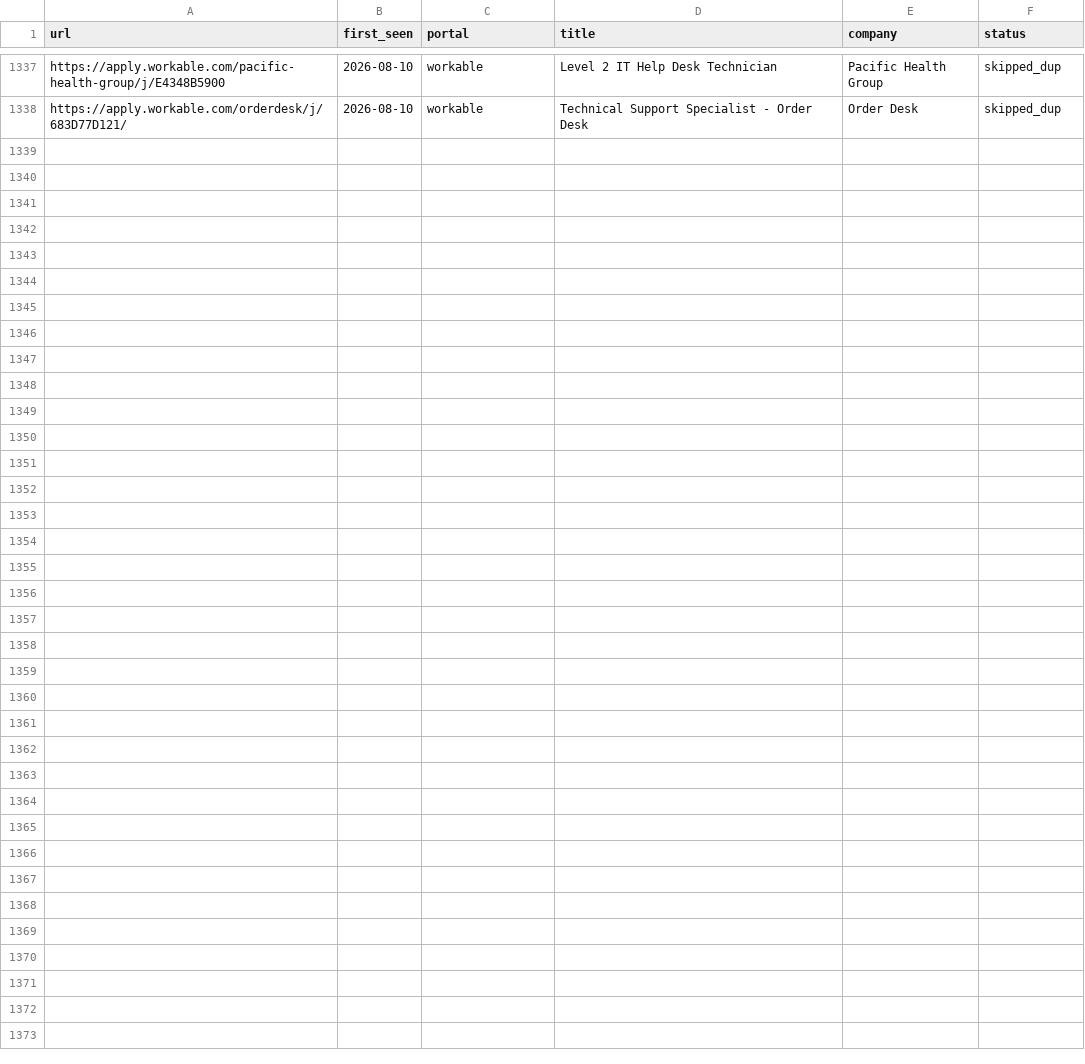
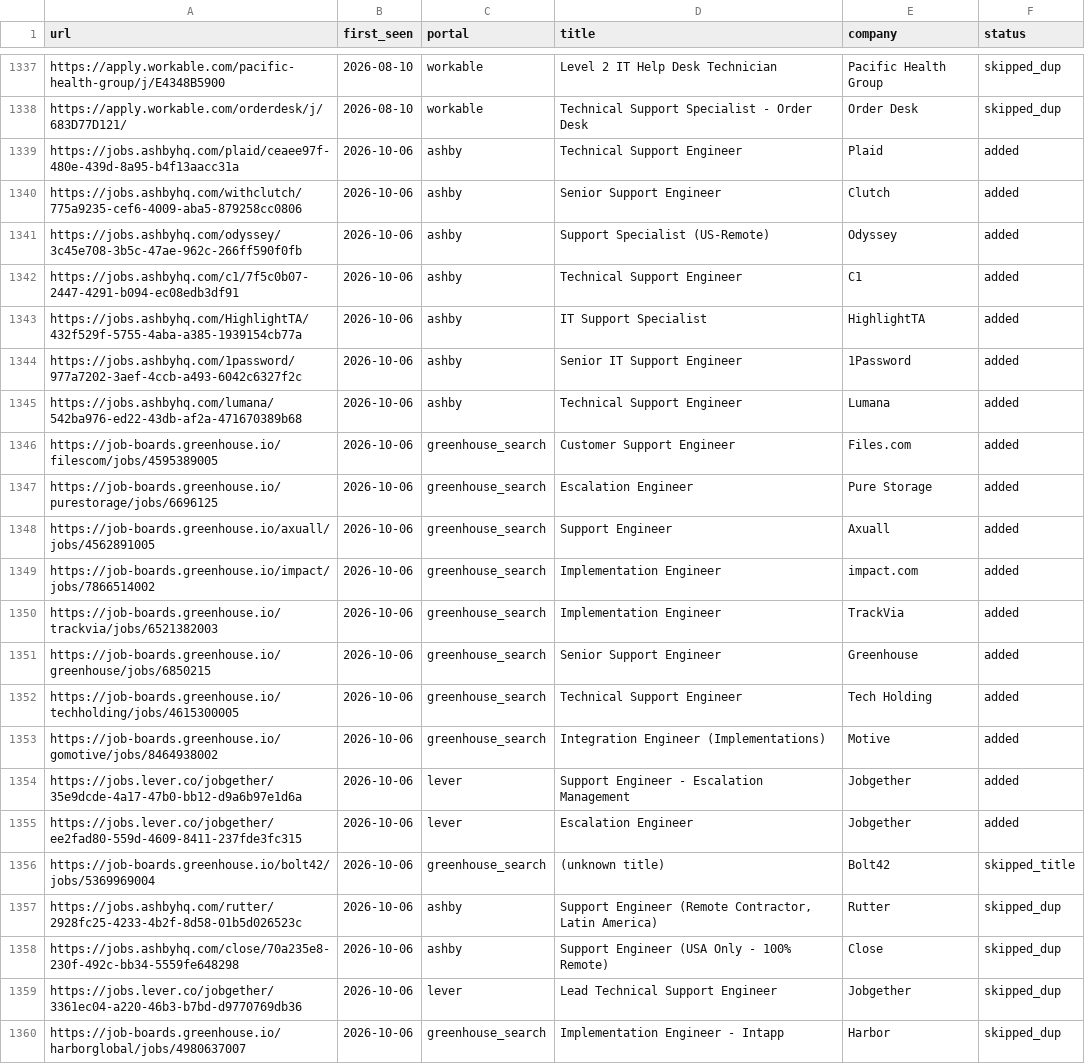
Before and after one commit to AdilovM/career-ops, a TSV file: data/scan-history.tsv, drawn as a sheet; only a part is shown, gaps mark what is left out; the diff names each change by its address in the sheet, - before the commit and + after, or states it on an @@ line.

```diff
--- a/data/scan-history.tsv
+++ b/data/scan-history.tsv
+row 1339: https://jobs.ashbyhq.com/plaid/ceaee97f-480e-439d-8a95-b4f13aacc31a | 2026-10-06 | ashby | Technical Support Engineer | Plaid | added
+row 1340: https://jobs.ashbyhq.com/withclutch/775a9235-cef6-4009-aba5-879258cc0806 | 2026-10-06 | ashby | Senior Support Engineer | Clutch | added
+row 1341: https://jobs.ashbyhq.com/odyssey/3c45e708-3b5c-47ae-962c-266ff590f0fb | 2026-10-06 | ashby | Support Specialist (US-Remote) | Odyssey | added
+row 1342: https://jobs.ashbyhq.com/c1/7f5c0b07-2447-4291-b094-ec08edb3df91 | 2026-10-06 | ashby | Technical Support Engineer | C1 | added
+row 1343: https://jobs.ashbyhq.com/HighlightTA/432f529f-5755-4aba-a385-1939154cb77a | 2026-10-06 | ashby | IT Support Specialist | HighlightTA | added
+row 1344: https://jobs.ashbyhq.com/1password/977a7202-3aef-4ccb-a493-6042c6327f2c | 2026-10-06 | ashby | Senior IT Support Engineer | 1Password | added
+row 1345: https://jobs.ashbyhq.com/lumana/542ba976-ed22-43db-af2a-471670389b68 | 2026-10-06 | ashby | Technical Support Engineer | Lumana | added
+row 1346: https://job-boards.greenhouse.io/filescom/jobs/4595389005 | 2026-10-06 | greenhouse_search | Customer Support Engineer | Files.com | added
+row 1347: https://job-boards.greenhouse.io/purestorage/jobs/6696125 | 2026-10-06 | greenhouse_search | Escalation Engineer | Pure Storage | added
+row 1348: https://job-boards.greenhouse.io/axuall/jobs/4562891005 | 2026-10-06 | greenhouse_search | Support Engineer | Axuall | added
+row 1349: https://job-boards.greenhouse.io/impact/jobs/7866514002 | 2026-10-06 | greenhouse_search | Implementation Engineer | impact.com | added
+row 1350: https://job-boards.greenhouse.io/trackvia/jobs/6521382003 | 2026-10-06 | greenhouse_search | Implementation Engineer | TrackVia | added
+row 1351: https://job-boards.greenhouse.io/greenhouse/jobs/6850215 | 2026-10-06 | greenhouse_search | Senior Support Engineer | Greenhouse | added
+row 1352: https://job-boards.greenhouse.io/techholding/jobs/4615300005 | 2026-10-06 | greenhouse_search | Technical Support Engineer | Tech Holding | added
+row 1353: https://job-boards.greenhouse.io/gomotive/jobs/8464938002 | 2026-10-06 | greenhouse_search | Integration Engineer (Implementations) | Motive | added
+row 1354: https://jobs.lever.co/jobgether/35e9dcde-4a17-47b0-bb12-d9a6b97e1d6a | 2026-10-06 | lever | Support Engineer - Escalation Management | Jobgether | added
+row 1355: https://jobs.lever.co/jobgether/ee2fad80-559d-4609-8411-237fde3fc315 | 2026-10-06 | lever | Escalation Engineer | Jobgether | added
+row 1356: https://job-boards.greenhouse.io/bolt42/jobs/5369969004 | 2026-10-06 | greenhouse_search | (unknown title) | Bolt42 | skipped_title
+row 1357: https://jobs.ashbyhq.com/rutter/2928fc25-4233-4b2f-8d58-01b5d026523c | 2026-10-06 | ashby | Support Engineer (Remote Contractor, Latin America) | Rutter | skipped_dup
+row 1358: https://jobs.ashbyhq.com/close/70a235e8-230f-492c-bb34-5559fe648298 | 2026-10-06 | ashby | Support Engineer (USA Only - 100% Remote) | Close | skipped_dup
+row 1359: https://jobs.lever.co/jobgether/3361ec04-a220-46b3-b7bd-d9770769db36 | 2026-10-06 | lever | Lead Technical Support Engineer | Jobgether | skipped_dup
+row 1360: https://job-boards.greenhouse.io/harborglobal/jobs/4980637007 | 2026-10-06 | greenhouse_search | Implementation Engineer - Intapp | Harbor | skipped_dup
```
Also changed, not shown: 1 other file.
